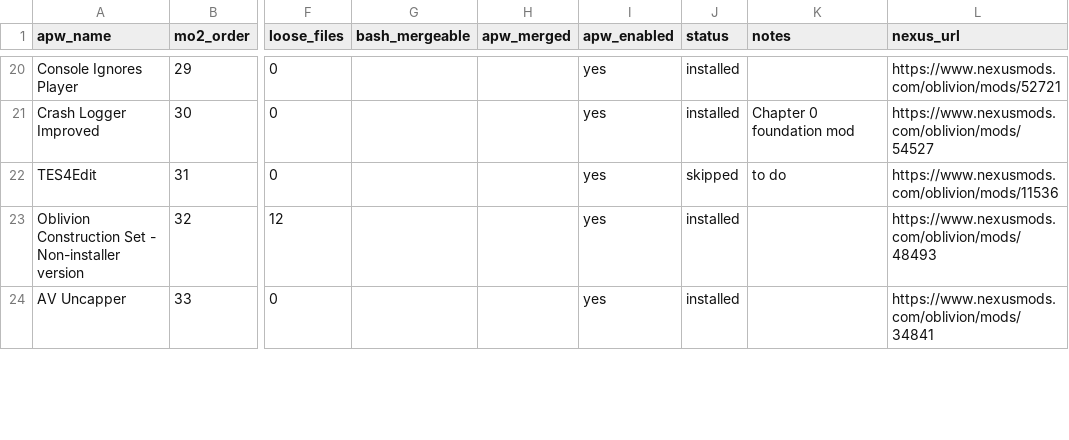
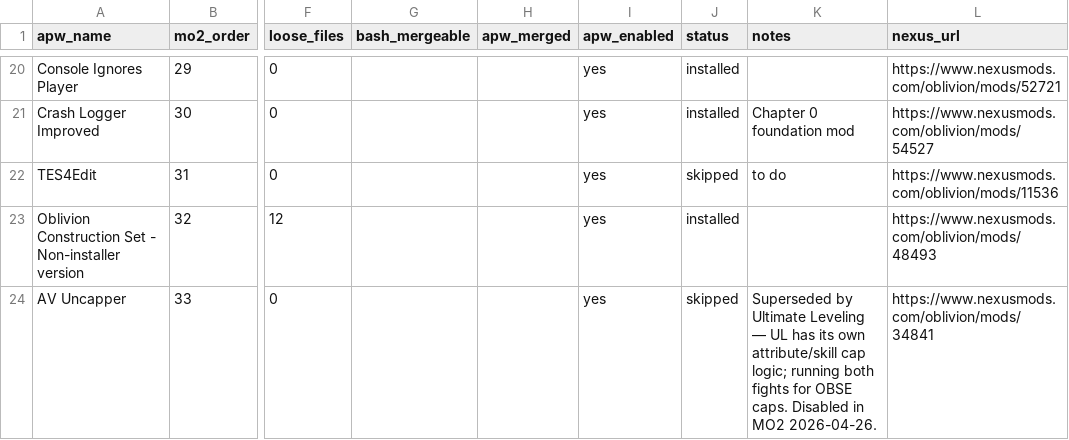
Before and after one commit to gnarlyman/oblivion-reborn, a CSV file: research/manifest.csv, drawn as a sheet; only a part is shown, gaps mark what is left out; the diff covers the shown part only; the diff names each change by its address in the sheet, - before the commit and + after, or states it on an @@ line.

```diff
--- a/research/manifest.csv
+++ b/research/manifest.csv
-J24 (status): installed
+J24 (status): skipped
-K24 (notes): (empty)
+K24 (notes): Superseded by Ultimate Leveling — UL has its own attribute/skill cap logic; running both fights for OBSE caps. Disabled in MO2 2026-04-26.
```
Also changed, not shown: 1 added row and 4 edited cells elsewhere in this file, 12 other files.
